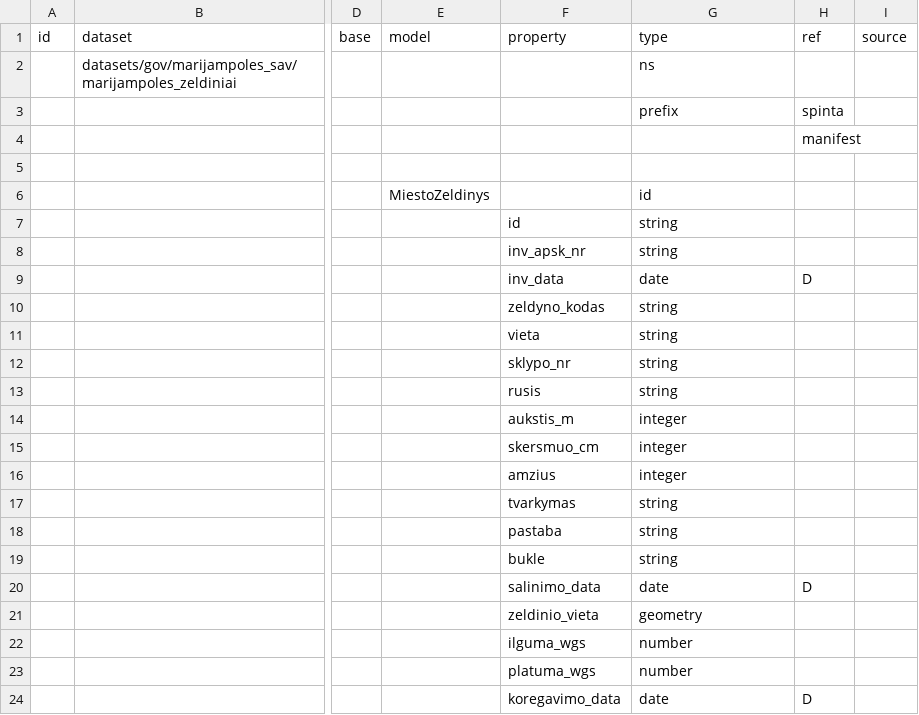
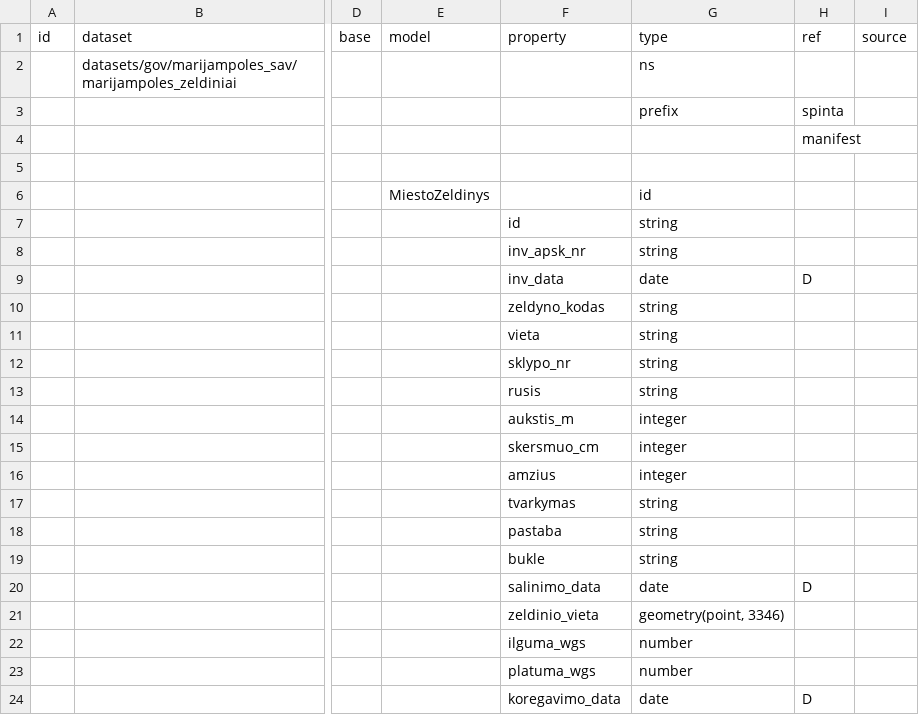
Before and after one commit to atviriduomenys/manifest, a CSV file: datasets/gov/marijampoles_sav/marijampoles_zeldiniai.csv, drawn as a sheet; only a part is shown, gaps mark what is left out; the diff names each change by its address in the sheet, - before the commit and + after, or states it on an @@ line.

Commit message:
Update CSV file with new data structure

```diff
--- a/datasets/gov/marijampoles_sav/marijampoles_zeldiniai.csv
+++ b/datasets/gov/marijampoles_sav/marijampoles_zeldiniai.csv
-G21 (type): geometry
+G21 (type): geometry(point, 3346)
```
